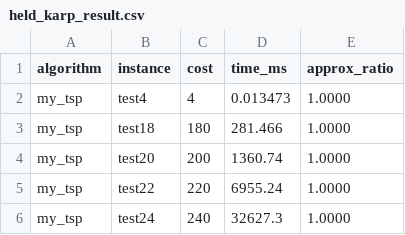
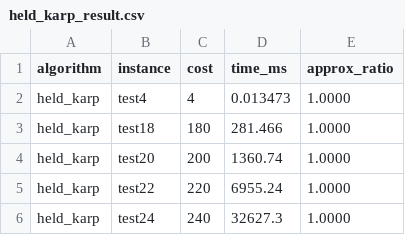
Before and after one commit to hmson3/TSP, a CSV file: held_karp/result/held_karp_result.csv, drawn as a sheet.

Commit message:
2approximation

```diff
--- a/held_karp/result/held_karp_result.csv
+++ b/held_karp/result/held_karp_result.csv
@@ -1,6 +1,6 @@
 algorithm,instance,cost,time_ms,approx_ratio
-my_tsp,test4,4,0.013473,1.0000
-my_tsp,test18,180,281.466,1.0000
-my_tsp,test20,200,1360.74,1.0000
-my_tsp,test22,220,6955.24,1.0000
-my_tsp,test24,240,32627.3,1.0000
+held_karp,test4,4,0.013473,1.0000
+held_karp,test18,180,281.466,1.0000
+held_karp,test20,200,1360.74,1.0000
+held_karp,test22,220,6955.24,1.0000
+held_karp,test24,240,32627.3,1.0000
```
Also changed, not shown: 15 other files.
